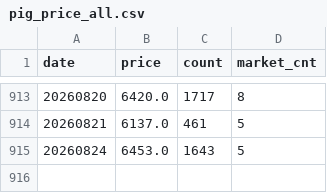
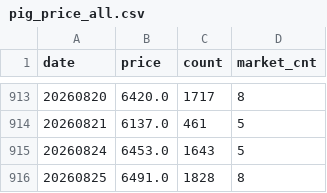
Before and after one commit to seonghwanjhee-ux/pig-price, a CSV file: pig_price_all.csv, drawn as a sheet; only a part is shown, gaps mark what is left out.

```diff
--- a/pig_price_all.csv
+++ b/pig_price_all.csv
@@ -915 +915,2 @@
 20260824,6453.0,1643,5
+20260825,6491.0,1828,8
```
